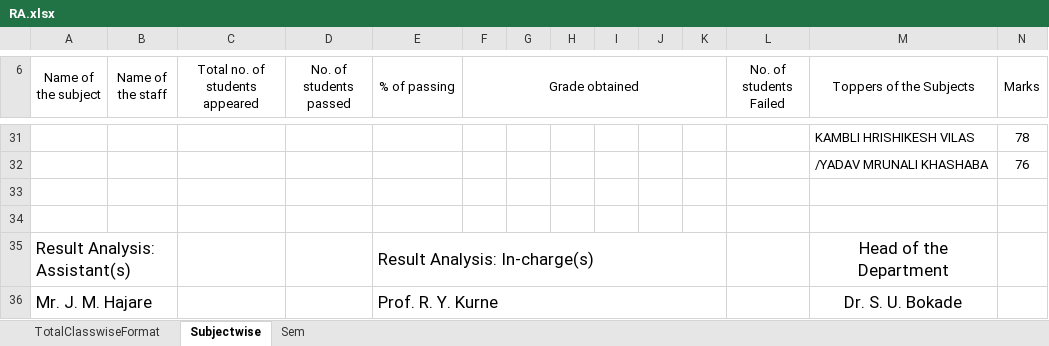
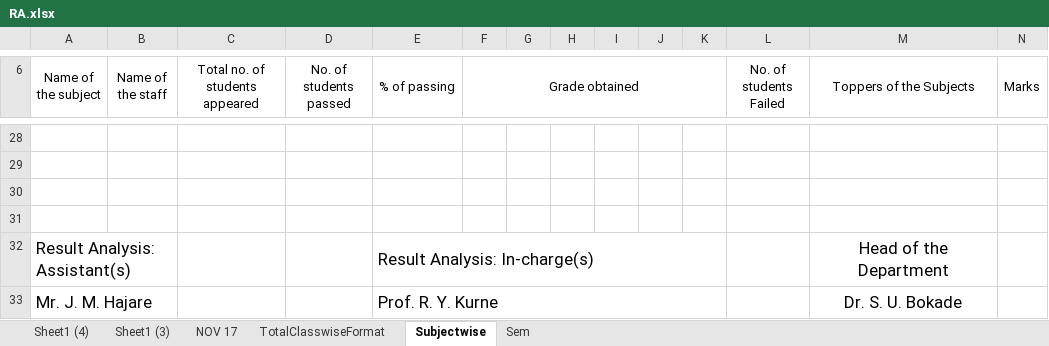
Before and after one commit to nitishtalekar/Software-Development, an Excel workbook: ResultAnalysis/RA.xlsx, sheet Subjectwise, drawn as a sheet; only a part is shown, gaps mark what is left out; values as stored, in another font and other column widths than the file's, no borders; charts and pictures not drawn; addresses are those after the commit; the diff covers the shown part only; the diff names each change by its address in the sheet, - before the commit and + after, or states it on an @@ line.

```diff
--- a/ResultAnalysis/RA.xlsx (sheet Subjectwise)
+++ b/ResultAnalysis/RA.xlsx (sheet Subjectwise)
+sheet tab: Sheet1 (4)
+sheet tab: Sheet1 (3)
+sheet tab: NOV 17
-row 28:  |  |  |  |  |  |  |  |  |  |  |  | KAMBLI HRISHIKESH VILAS | 78
+row 28: (empty)
-row 29:  |  |  |  |  |  |  |  |  |  |  |  | /YADAV MRUNALI KHASHABA | 76
+row 29: (empty)
```
Also changed, not shown: 18 added rows, 21 removed rows and 3 edited cells elsewhere in this sheet, sheet Sem, sheet TotalClasswiseFormat, formulas that keep their value, hidden cells, charts or pictures, 1 other file.
